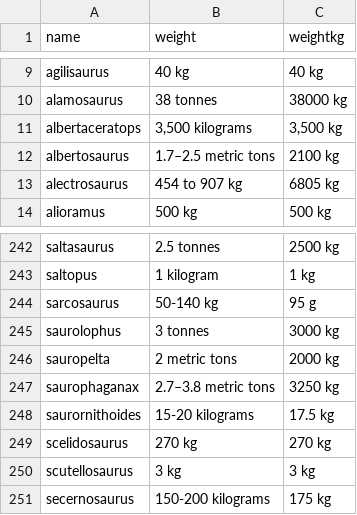
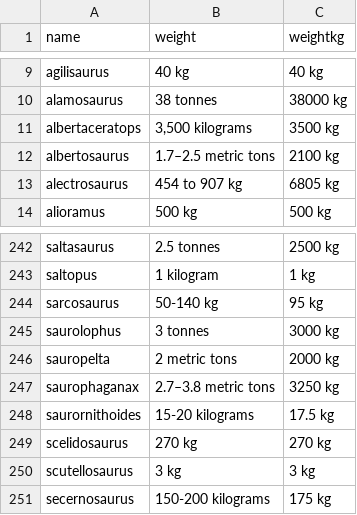
Before and after one commit to k-leonard/DATA-252-Classification-Project, a CSV file: Jurassic Park Extended Edition - Sheet1.csv, drawn as a sheet; only a part is shown, gaps mark what is left out.

Commit message:
Update Jurassic Park Extended Edition - Sheet1.csv

```diff
--- a/Jurassic Park Extended Edition - Sheet1.csv
+++ b/Jurassic Park Extended Edition - Sheet1.csv
@@ -10,3 +10,3 @@ agilisaurus,40 kg,40 kg
 alamosaurus,38 tonnes,38000 kg
-albertaceratops,"3,500 kilograms","3,500 kg"
+albertaceratops,"3,500 kilograms","3500 kg"
 albertosaurus,1.7–2.5 metric tons,2100 kg
@@ -243,3 +243,3 @@ saltasaurus,2.5 tonnes,2500 kg
 saltopus,1 kilogram,1 kg
-sarcosaurus,50-140 kg,95 g
+sarcosaurus,50-140 kg,95 kg
 saurolophus,3 tonnes,3000 kg
```
